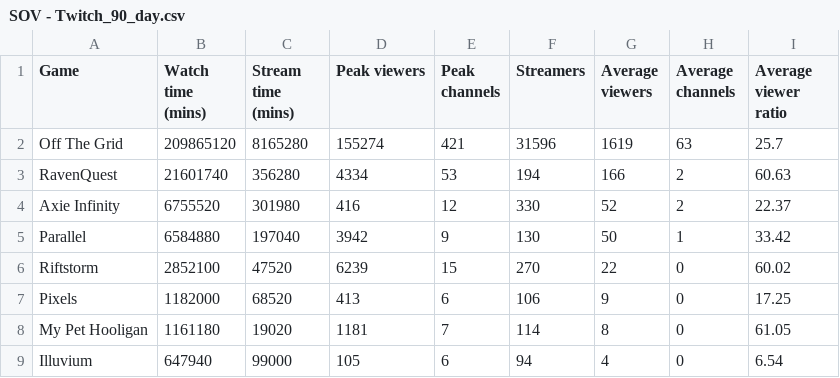
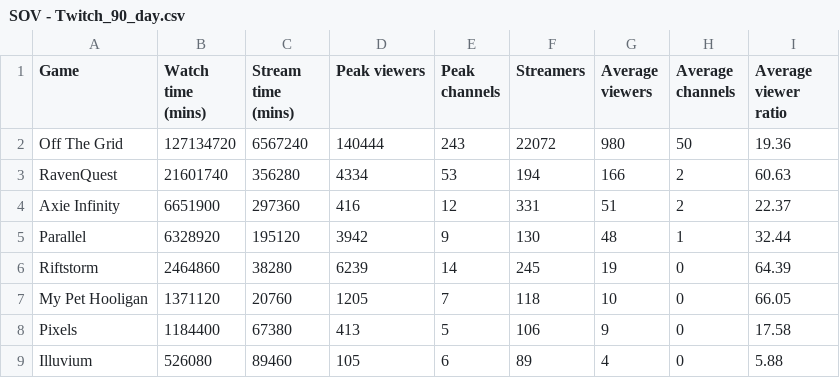
Before and after one commit to Cprogram06/smcp-dashboard, a CSV file: csvs/SOV - Twitch_90_day.csv, drawn as a sheet; only a part is shown; the diff covers the shown part only.

```diff
--- a/csvs/SOV - Twitch_90_day.csv
+++ b/csvs/SOV - Twitch_90_day.csv
@@ -1,9 +1,9 @@
 Game,Watch time (mins),Stream time (mins),Peak viewers,Peak channels,Streamers,Average viewers,Average channels,Average viewer ratio
-Off The Grid,209865120,8165280,155274,421,31596,1619,63,25.7
+Off The Grid,127134720,6567240,140444,243,22072,980,50,19.36
 RavenQuest,21601740,356280,4334,53,194,166,2,60.63
-Axie Infinity,6755520,301980,416,12,330,52,2,22.37
-Parallel,6584880,197040,3942,9,130,50,1,33.42
-Riftstorm,2852100,47520,6239,15,270,22,0,60.02
-Pixels,1182000,68520,413,6,106,9,0,17.25
-My Pet Hooligan,1161180,19020,1181,7,114,8,0,61.05
-Illuvium,647940,99000,105,6,94,4,0,6.54
+Axie Infinity,6651900,297360,416,12,331,51,2,22.37
+Parallel,6328920,195120,3942,9,130,48,1,32.44
+Riftstorm,2464860,38280,6239,14,245,19,0,64.39
+My Pet Hooligan,1371120,20760,1205,7,118,10,0,66.05
+Pixels,1184400,67380,413,5,106,9,0,17.58
+Illuvium,526080,89460,105,6,89,4,0,5.88
```
Also changed, not shown: 18 edited cells elsewhere in this file, csvs/SOV - SoV_twitter.csv, csvs/SOV - Twitch_SOV.csv, 6 other files.
